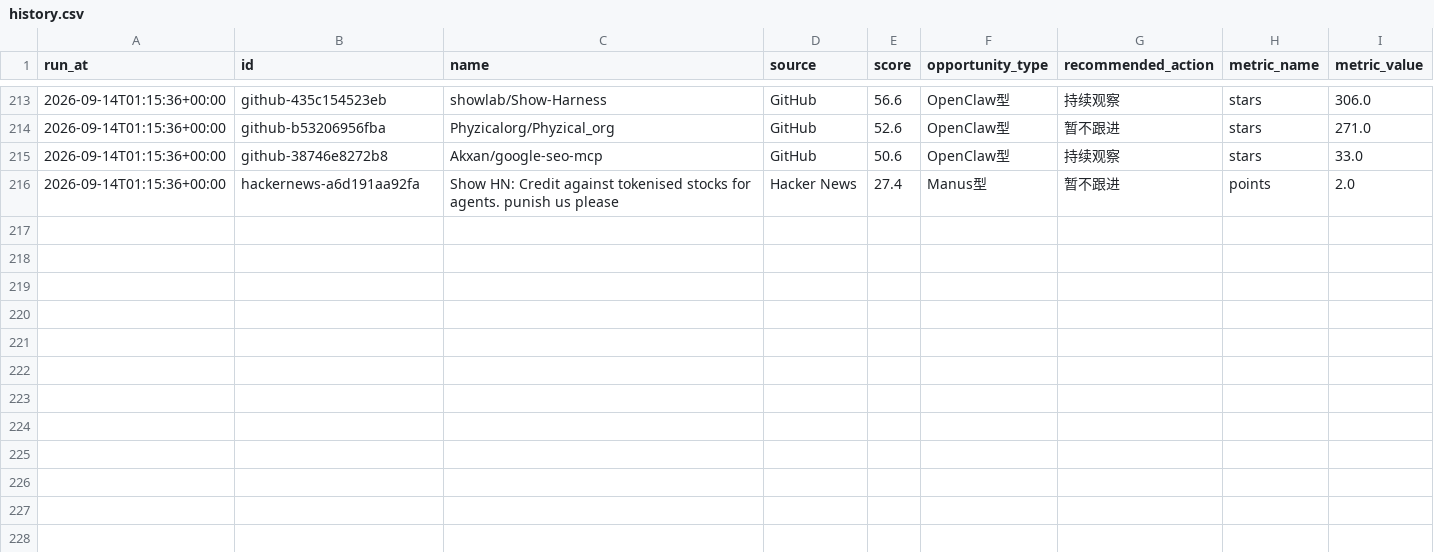
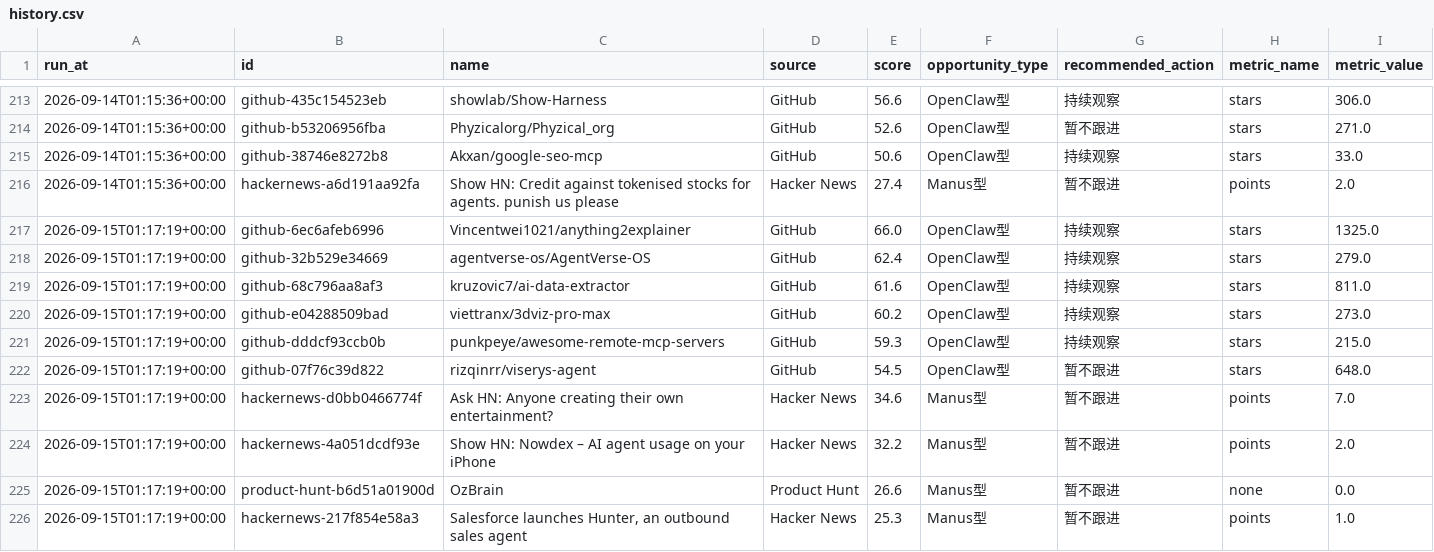
Before and after one commit to meiyangyang049/agent-opportunity-radar, a CSV file: data/history.csv, drawn as a sheet; only a part is shown, gaps mark what is left out; the diff names each change by its address in the sheet, - before the commit and + after, or states it on an @@ line.

Commit message:
chore: refresh agent radar

```diff
--- a/data/history.csv
+++ b/data/history.csv
+row 217: 2026-09-15T01:17:19+00:00 | github-6ec6afeb6996 | Vincentwei1021/anything2explainer | GitHub | 66.0 | OpenClaw型 | 持续观察 | stars | 1325.0
+row 218: 2026-09-15T01:17:19+00:00 | github-32b529e34669 | agentverse-os/AgentVerse-OS | GitHub | 62.4 | OpenClaw型 | 持续观察 | stars | 279.0
+row 219: 2026-09-15T01:17:19+00:00 | github-68c796aa8af3 | kruzovic7/ai-data-extractor | GitHub | 61.6 | OpenClaw型 | 持续观察 | stars | 811.0
+row 220: 2026-09-15T01:17:19+00:00 | github-e04288509bad | viettranx/3dviz-pro-max | GitHub | 60.2 | OpenClaw型 | 持续观察 | stars | 273.0
+row 221: 2026-09-15T01:17:19+00:00 | github-dddcf93ccb0b | punkpeye/awesome-remote-mcp-servers | GitHub | 59.3 | OpenClaw型 | 持续观察 | stars | 215.0
+row 222: 2026-09-15T01:17:19+00:00 | github-07f76c39d822 | rizqinrr/viserys-agent | GitHub | 54.5 | OpenClaw型 | 暂不跟进 | stars | 648.0
+row 223: 2026-09-15T01:17:19+00:00 | hackernews-d0bb0466774f | Ask HN: Anyone creating their own entertainment? | Hacker News | 34.6 | Manus型 | 暂不跟进 | points | 7.0
+row 224: 2026-09-15T01:17:19+00:00 | hackernews-4a051dcdf93e | Show HN: Nowdex – AI agent usage on your iPhone | Hacker News | 32.2 | Manus型 | 暂不跟进 | points | 2.0
+row 225: 2026-09-15T01:17:19+00:00 | product-hunt-b6d51a01900d | OzBrain | Product Hunt | 26.6 | Manus型 | 暂不跟进 | none | 0.0
+row 226: 2026-09-15T01:17:19+00:00 | hackernews-217f854e58a3 | Salesforce launches Hunter, an outbound sales agent | Hacker News | 25.3 | Manus型 | 暂不跟进 | points | 1.0
```
Also changed, not shown: 2 other files.
